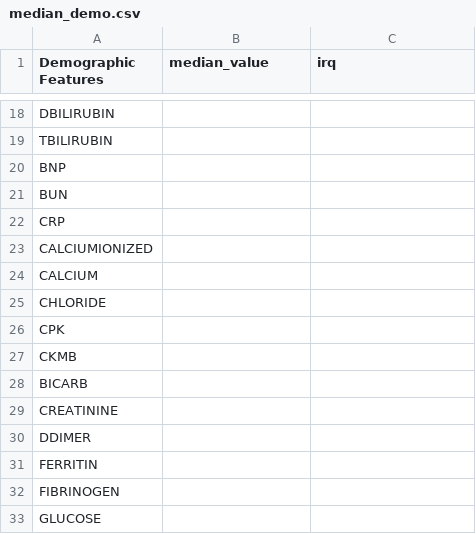
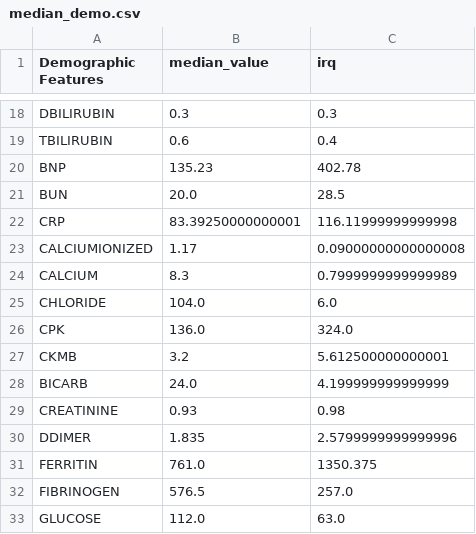
Before and after one commit to Tingyiwanyan/Contrastive_Learning_For_Covid, a CSV file: median_demo.csv, drawn as a sheet; only a part is shown, gaps mark what is left out; the diff covers the shown part only; the diff names each change by its address in the sheet, - before the commit and + after, or states it on an @@ line.

```diff
--- a/median_demo.csv
+++ b/median_demo.csv
-B18 (median_value): (empty)
+B18 (median_value): 0.3
-C18 (irq): (empty)
+C18 (irq): 0.3
-B19 (median_value): (empty)
+B19 (median_value): 0.6
-C19 (irq): (empty)
+C19 (irq): 0.4
-B20 (median_value): (empty)
+B20 (median_value): 135.23
-C20 (irq): (empty)
+C20 (irq): 402.78
-B21 (median_value): (empty)
+B21 (median_value): 20.0
-C21 (irq): (empty)
+C21 (irq): 28.5
-B22 (median_value): (empty)
+B22 (median_value): 83.39250000000001
-C22 (irq): (empty)
+C22 (irq): 116.11999999999998
-B23 (median_value): (empty)
+B23 (median_value): 1.17
-C23 (irq): (empty)
+C23 (irq): 0.09000000000000008
-B24 (median_value): (empty)
+B24 (median_value): 8.3
-C24 (irq): (empty)
+C24 (irq): 0.7999999999999989
-B25 (median_value): (empty)
+B25 (median_value): 104.0
-C25 (irq): (empty)
+C25 (irq): 6.0
-B26 (median_value): (empty)
+B26 (median_value): 136.0
-C26 (irq): (empty)
+C26 (irq): 324.0
-B27 (median_value): (empty)
+B27 (median_value): 3.2
-C27 (irq): (empty)
+C27 (irq): 5.612500000000001
-B28 (median_value): (empty)
+B28 (median_value): 24.0
-C28 (irq): (empty)
+C28 (irq): 4.199999999999999
-B29 (median_value): (empty)
+B29 (median_value): 0.93
-C29 (irq): (empty)
+C29 (irq): 0.98
-B30 (median_value): (empty)
+B30 (median_value): 1.835
-C30 (irq): (empty)
+C30 (irq): 2.5799999999999996
-B31 (median_value): (empty)
+B31 (median_value): 761.0
-C31 (irq): (empty)
+C31 (irq): 1350.375
-B32 (median_value): (empty)
+B32 (median_value): 576.5
-C32 (irq): (empty)
+C32 (irq): 257.0
-B33 (median_value): (empty)
+B33 (median_value): 112.0
-C33 (irq): (empty)
+C33 (irq): 63.0
```
Also changed, not shown: 94 edited cells elsewhere in this file.
